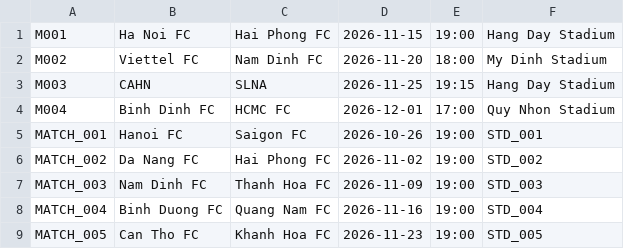
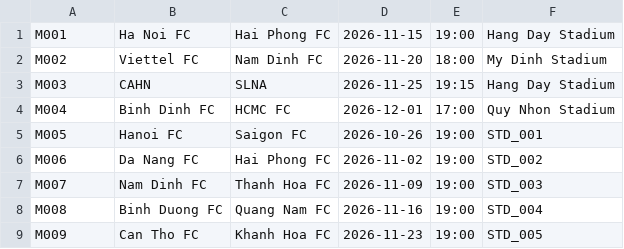
Before and after one commit to dauminhdau-a11y/Group-5-Stadium-Ticket-Booking-Simulation, a CSV file: data/matches.csv, drawn as a sheet.

```diff
--- a/data/matches.csv
+++ b/data/matches.csv
@@ -4,6 +4,6 @@ M003,CAHN,SLNA,2026-11-25,19:15,Hang Day Stadium
 M004,Binh Dinh FC,HCMC FC,2026-12-01,17:00,Quy Nhon Stadium
-MATCH_001,Hanoi FC,Saigon FC,2026-10-26,19:00,STD_001
-MATCH_002,Da Nang FC,Hai Phong FC,2026-11-02,19:00,STD_002
-MATCH_003,Nam Dinh FC,Thanh Hoa FC,2026-11-09,19:00,STD_003
-MATCH_004,Binh Duong FC,Quang Nam FC,2026-11-16,19:00,STD_004
-MATCH_005,Can Tho FC,Khanh Hoa FC,2026-11-23,19:00,STD_005
+M005,Hanoi FC,Saigon FC,2026-10-26,19:00,STD_001
+M006,Da Nang FC,Hai Phong FC,2026-11-02,19:00,STD_002
+M007,Nam Dinh FC,Thanh Hoa FC,2026-11-09,19:00,STD_003
+M008,Binh Duong FC,Quang Nam FC,2026-11-16,19:00,STD_004
+M009,Can Tho FC,Khanh Hoa FC,2026-11-23,19:00,STD_005
```
Also changed, not shown: data/fans.csv, data/seats.csv, 16 other files.
